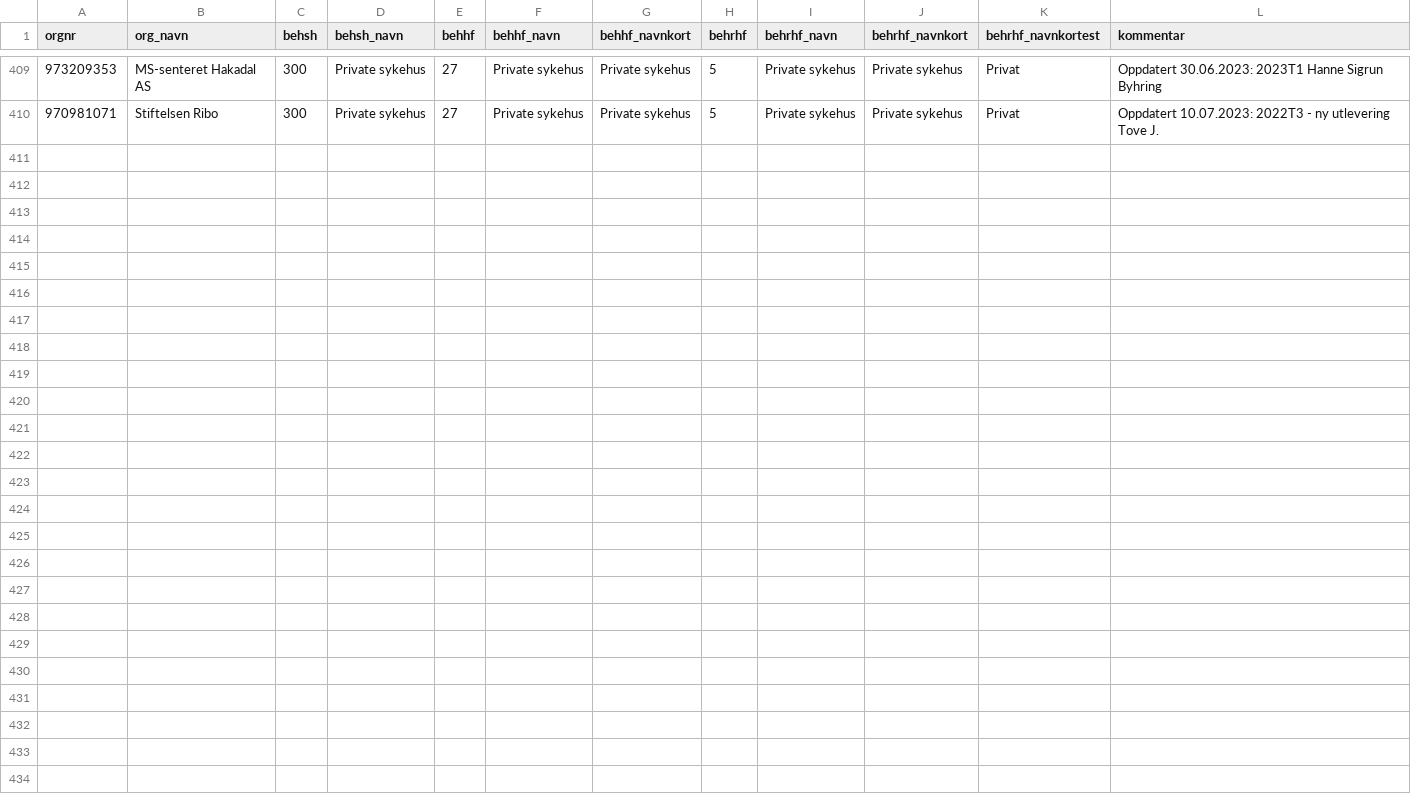
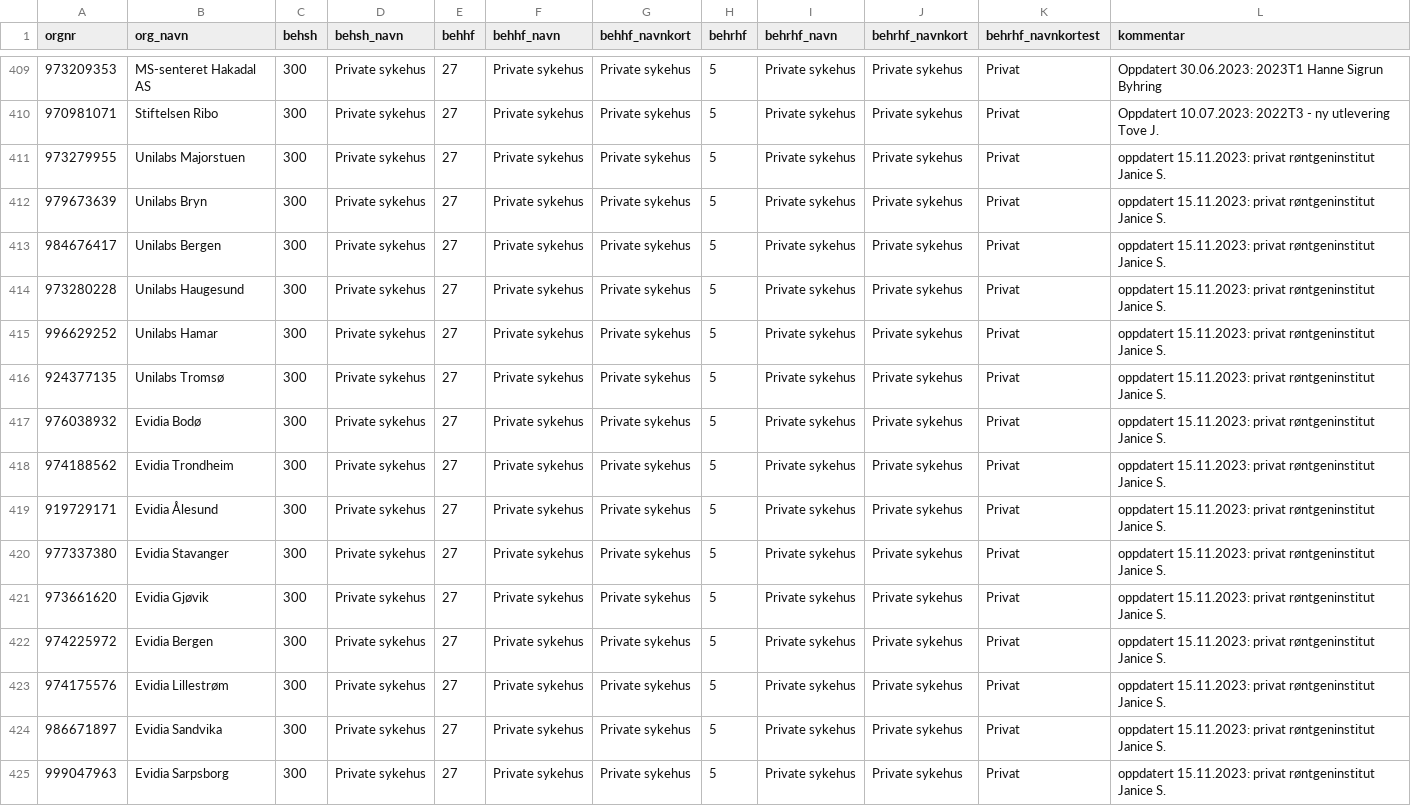
Before and after one commit to SKDE-Analyse/sas_codes, a CSV file: formater/behandler.csv, drawn as a sheet; only a part is shown, gaps mark what is left out.

```diff
--- a/formater/behandler.csv
+++ b/formater/behandler.csv
@@ -410 +410,16 @@
 970981071;Stiftelsen Ribo;300;Private sykehus;27;Private sykehus;Private sykehus;5;Private sykehus;Private sykehus;Privat;Oppdatert 10.07.2023: 2022T3 - ny utlevering Tove J.
+973279955;Unilabs Majorstuen;300;Private sykehus;27;Private sykehus;Private sykehus;5;Private sykehus;Private sykehus;Privat;oppdatert 15.11.2023: privat røntgeninstitut Janice S.
+979673639;Unilabs Bryn;300;Private sykehus;27;Private sykehus;Private sykehus;5;Private sykehus;Private sykehus;Privat;oppdatert 15.11.2023: privat røntgeninstitut Janice S.
+984676417;Unilabs Bergen;300;Private sykehus;27;Private sykehus;Private sykehus;5;Private sykehus;Private sykehus;Privat;oppdatert 15.11.2023: privat røntgeninstitut Janice S.
+973280228;Unilabs Haugesund;300;Private sykehus;27;Private sykehus;Private sykehus;5;Private sykehus;Private sykehus;Privat;oppdatert 15.11.2023: privat røntgeninstitut Janice S.
+996629252;Unilabs Hamar;300;Private sykehus;27;Private sykehus;Private sykehus;5;Private sykehus;Private sykehus;Privat;oppdatert 15.11.2023: privat røntgeninstitut Janice S.
+924377135;Unilabs Tromsø;300;Private sykehus;27;Private sykehus;Private sykehus;5;Private sykehus;Private sykehus;Privat;oppdatert 15.11.2023: privat røntgeninstitut Janice S.
+976038932;Evidia Bodø;300;Private sykehus;27;Private sykehus;Private sykehus;5;Private sykehus;Private sykehus;Privat;oppdatert 15.11.2023: privat røntgeninstitut Janice S.
+974188562;Evidia Trondheim;300;Private sykehus;27;Private sykehus;Private sykehus;5;Private sykehus;Private sykehus;Privat;oppdatert 15.11.2023: privat røntgeninstitut Janice S.
+919729171;Evidia Ålesund;300;Private sykehus;27;Private sykehus;Private sykehus;5;Private sykehus;Private sykehus;Privat;oppdatert 15.11.2023: privat røntgeninstitut Janice S.
+977337380;Evidia Stavanger;300;Private sykehus;27;Private sykehus;Private sykehus;5;Private sykehus;Private sykehus;Privat;oppdatert 15.11.2023: privat røntgeninstitut Janice S.
+973661620;Evidia Gjøvik;300;Private sykehus;27;Private sykehus;Private sykehus;5;Private sykehus;Private sykehus;Privat;oppdatert 15.11.2023: privat røntgeninstitut Janice S.
+974225972;Evidia Bergen;300;Private sykehus;27;Private sykehus;Private sykehus;5;Private sykehus;Private sykehus;Privat;oppdatert 15.11.2023: privat røntgeninstitut Janice S.
+974175576;Evidia Lillestrøm;300;Private sykehus;27;Private sykehus;Private sykehus;5;Private sykehus;Private sykehus;Privat;oppdatert 15.11.2023: privat røntgeninstitut Janice S.
+986671897;Evidia Sandvika;300;Private sykehus;27;Private sykehus;Private sykehus;5;Private sykehus;Private sykehus;Privat;oppdatert 15.11.2023: privat røntgeninstitut Janice S.
+999047963;Evidia Sarpsborg;300;Private sykehus;27;Private sykehus;Private sykehus;5;Private sykehus;Private sykehus;Privat;oppdatert 15.11.2023: privat røntgeninstitut Janice S.
```
Also changed, not shown: 6 other files.
